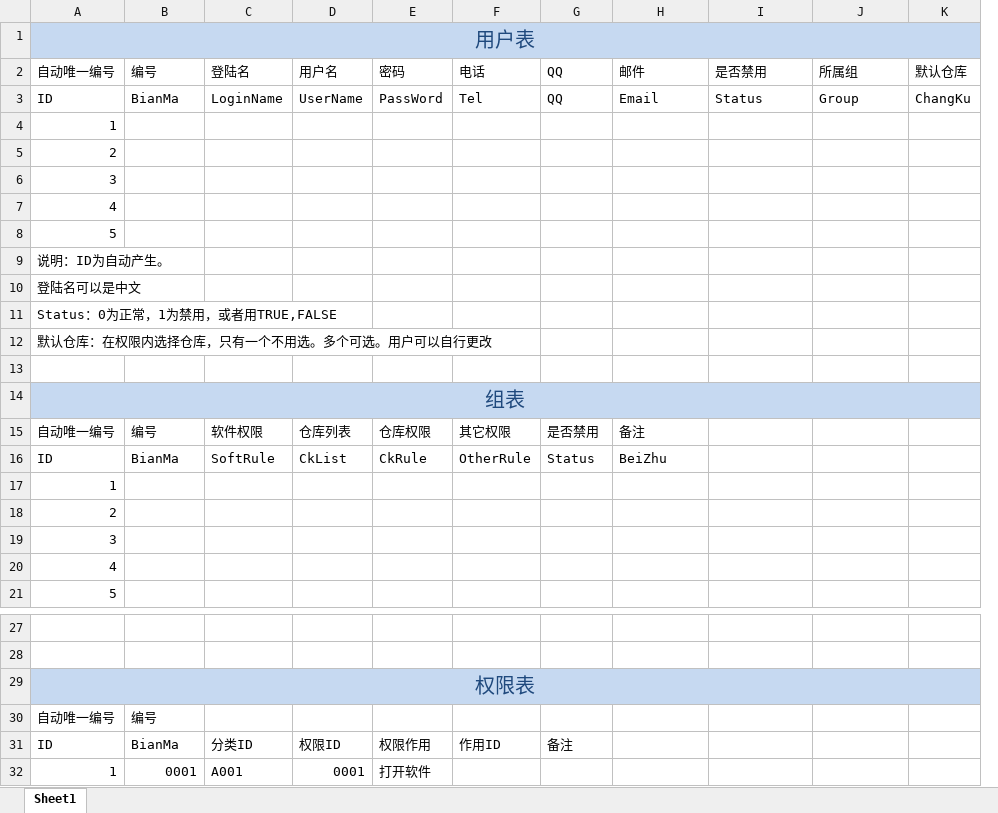
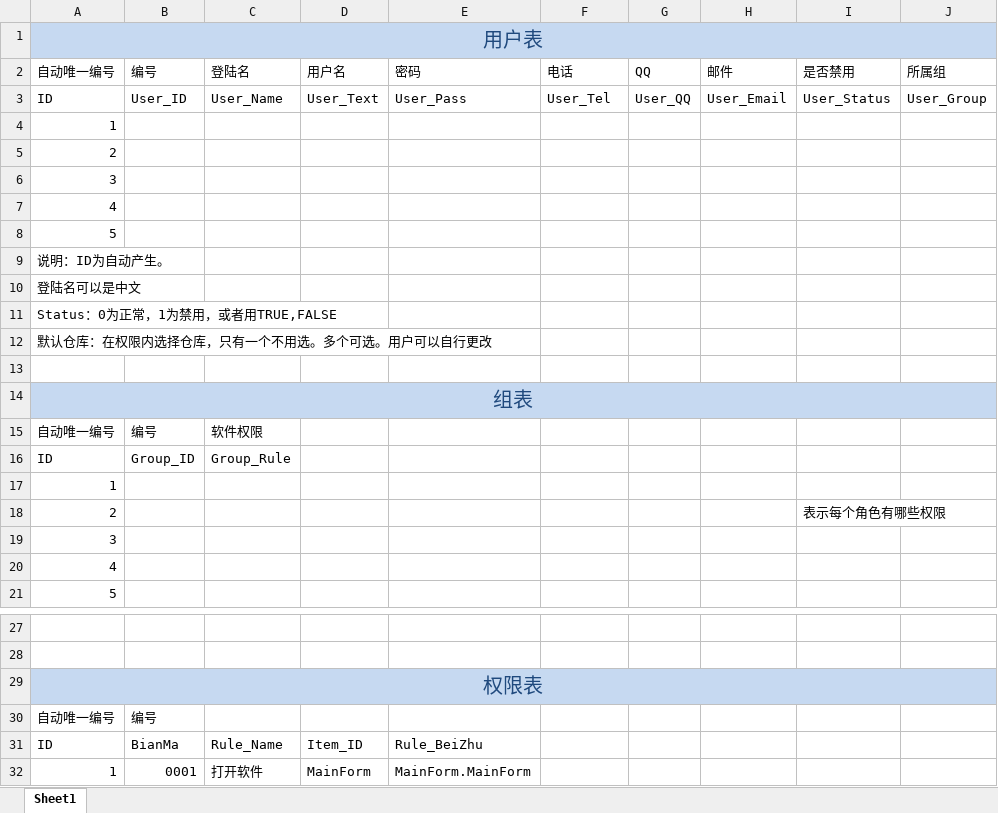
Before and after one commit to lidonghao1116/AuthSystem, an Excel workbook: 重制权限管理模块.xlsx, sheet Sheet1, drawn as a sheet; only a part is shown, gaps mark what is left out; values as stored, in another font and other column widths than the file's, no borders; removed rows and columns are numbered as before the commit, all else as after; rows hold the shown columns only; the diff covers the shown part only; the diff names each change by its address in the sheet, - before the commit and + after, or states it on an @@ line.

```diff
--- a/重制权限管理模块.xlsx (sheet Sheet1)
+++ b/重制权限管理模块.xlsx (sheet Sheet1)
-column C, rows 2-15: 登陆名 | LoginName |  |  |  |  |  |  |  |  |  |  |  | 软件权限; rows 31-32: 分类ID | A001
-column D, rows 2-15: 用户名 | UserName |  |  |  |  |  |  |  |  |  |  |  | 仓库列表; rows 31-32: 权限ID | 0001
-column E, rows 2-15: 密码 | PassWord |  |  |  |  |  |  |  |  |  |  |  | 仓库权限; rows 31-32: 权限作用 | 打开软件
+column C, rows 2-15: 登陆名 | User_Name |  |  |  |  |  |  |  |  |  |  |  | 软件权限; rows 31-32: Rule_Name | 打开软件
+column D, rows 2-3: 用户名 | User_Text; rows 31-32: Item_ID | MainForm
+column E, rows 2-3: 密码 | User_Pass; rows 31-32: Rule_BeiZhu | MainForm.MainForm
-column K, rows 2-3: 默认仓库 | ChangKu
-B3: BianMa
+B3: User_ID
-F3: Tel
+F3: User_Tel
-G3: QQ
+G3: User_QQ
-H3: Email
+H3: User_Email
-I3: Status
+I3: User_Status
-J3: Group
+J3: User_Group
-F15: 其它权限
+F15: (empty)
-G15: 是否禁用
+G15: (empty)
-H15: 备注
+H15: (empty)
-row 16: ID | BianMa | SoftRule | CkList | CkRule | OtherRule | Status | BeiZhu
+row 16: ID | Group_ID | Group_Rule
-I18: (empty)
+I18: 表示每个角色有哪些权限
-F31: 作用ID
+F31: (empty)
-G31: 备注
+G31: (empty)
```
Also changed, not shown: 26 added rows and 4 edited cells elsewhere in this sheet, 5 other files.
